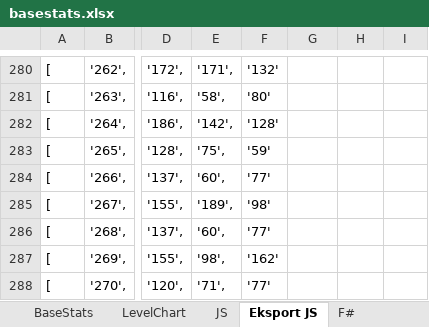
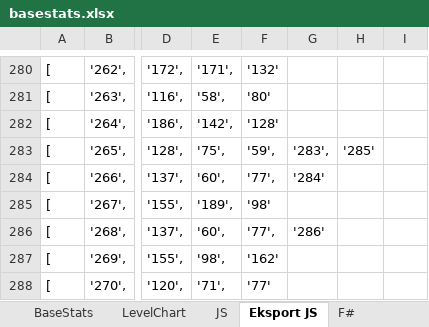
Before and after one commit to RasmusDamgard/PokeApp, an Excel workbook: basestats.xlsx, sheet Eksport JS, drawn as a sheet; only a part is shown, gaps mark what is left out; values as stored, in another font and other column widths than the file's, no borders; the diff names each change by its address in the sheet, - before the commit and + after, or states it on an @@ line.

```diff
--- a/basestats.xlsx (sheet Eksport JS)
+++ b/basestats.xlsx (sheet Eksport JS)
-F283: '59'
+F283: '59',
-G283: (empty)
+G283: '283',
-H283: (empty)
+H283: '285'
-F284: '77'
+F284: '77',
-G284: (empty)
+G284: '284'
-F286: '77'
+F286: '77',
-G286: (empty)
+G286: '286'
```
Also changed, not shown: sheet F#, sheet BaseStats, sheet JS, formulas that keep their value, 16 other files.
